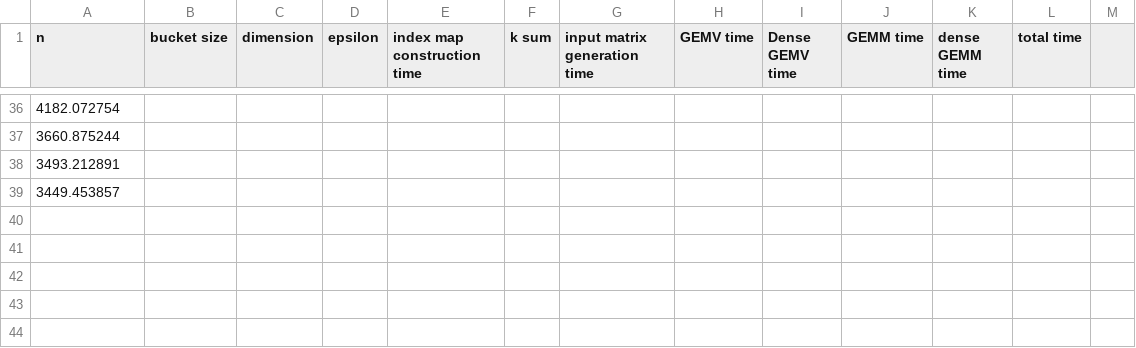
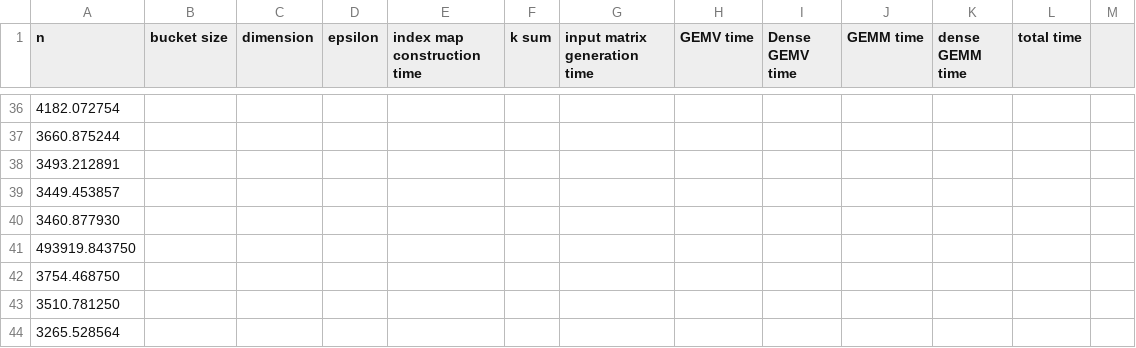
Before and after one commit to AdnanJaljuli/KAUST-Hierarchical-Matrices, a CSV file: src/results/times.csv, drawn as a sheet; only a part is shown, gaps mark what is left out.

```diff
--- a/src/results/times.csv
+++ b/src/results/times.csv
@@ -39 +39,6 @@ n, bucket size, dimension, epsilon, index map construction time, k sum, input ma
 3449.453857,
+3460.877930,
+493919.843750,
+3754.468750,
+3510.781250,
+3265.528564,
```
Also changed, not shown: 4 other files.
